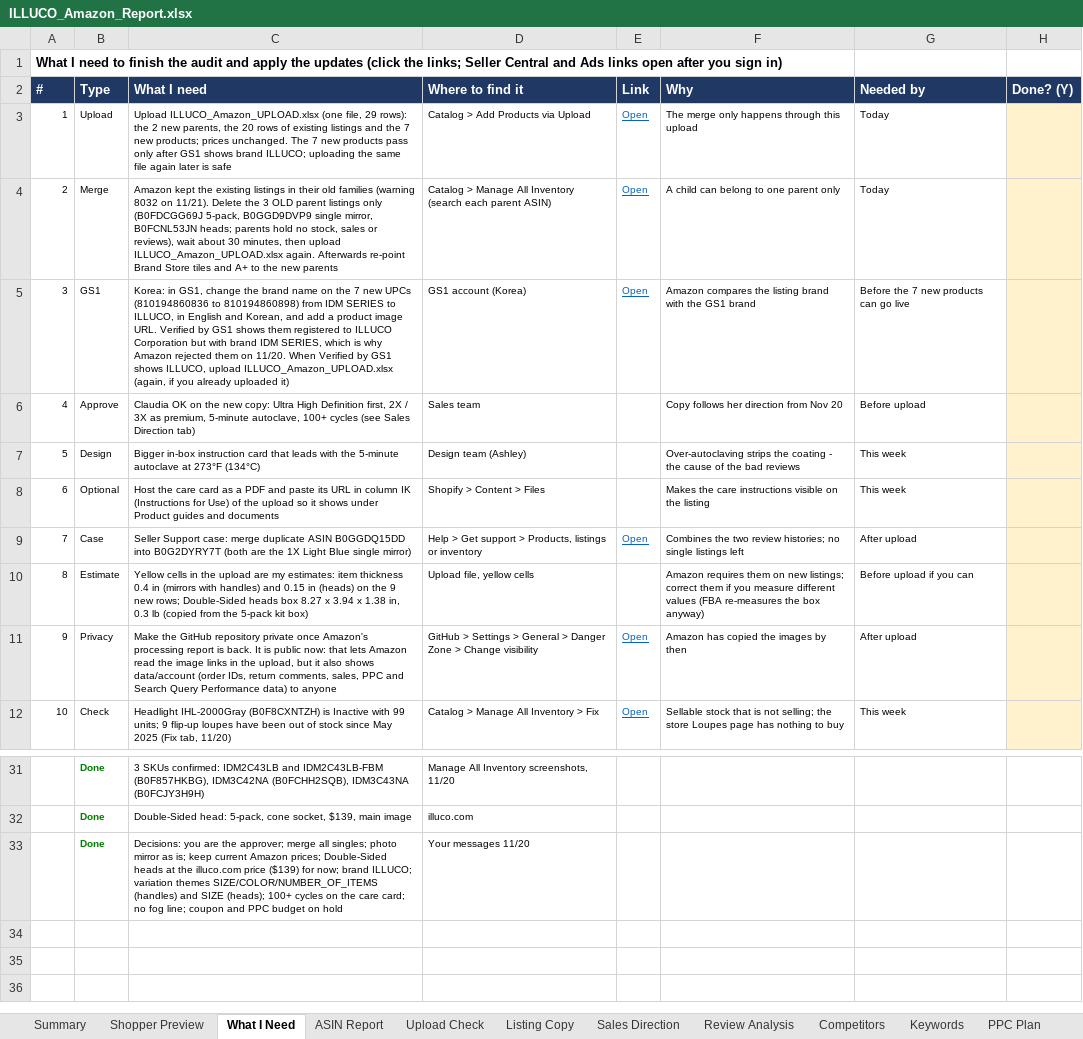
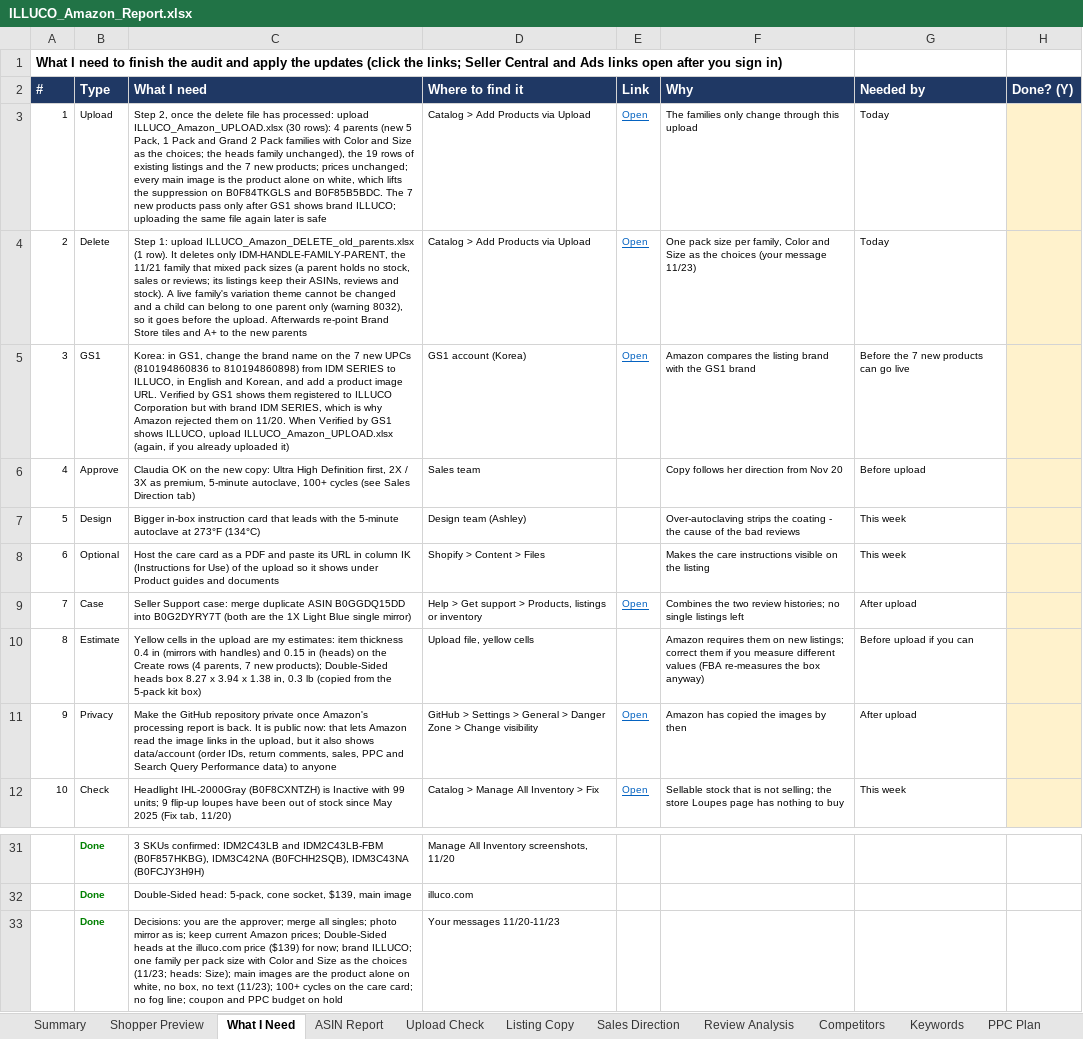
Before and after one commit to ck92-commits/ILLUCO-AMAZON, an Excel workbook: ILLUCO_Amazon_Report.xlsx, sheet What I Need, drawn as a sheet; only a part is shown, gaps mark what is left out; values as stored, in another font and other column widths than the file's, no borders; the diff names each change by its address in the sheet, - before the commit and + after, or states it on an @@ line.

```diff
--- a/ILLUCO_Amazon_Report.xlsx (sheet What I Need)
+++ b/ILLUCO_Amazon_Report.xlsx (sheet What I Need)
-C3 (What I need): Upload ILLUCO_Amazon_UPLOAD.xlsx (one file, 29 rows): the 2 new parents, the 20 rows of existing listings and the 7 new products; prices unchanged. The 7…
+C3 (What I need): Step 2, once the delete file has processed: upload ILLUCO_Amazon_UPLOAD.xlsx (30 rows): 4 parents (new 5 Pack, 1 Pack and Grand 2 Pack families with Color and Size as the choices; the heads family unchanged), the 19 rows of existing listings and the 7 new products; prices unchanged; every main image is the product alone on white, which lifts the suppression on B0F84TKGLS and B0F85B5BDC. The 7…
-F3 (Why): The merge only happens through this upload
+F3 (Why): The families only change through this upload
-B4 (Type): Merge
+B4 (Type): Delete
-C4 (What I need): Amazon kept the existing listings in their old families (warning 8032 on 11/21). Delete the 3 OLD parent listings only (B0FDCGG69J 5-pack, B0GGD9DVP9 single mirror, B0FCNL53JN heads; parents hold no stock, sales or reviews), wait about 30 minutes, then upload ILLUCO_Amazon_UPLOAD.xlsx again. Afterwards re-point…
+C4 (What I need): Step 1: upload ILLUCO_Amazon_DELETE_old_parents.xlsx (1 row). It deletes only IDM-HANDLE-FAMILY-PARENT, the 11/21 family that mixed pack sizes (a parent holds no stock, sales or reviews; its listings keep their ASINs, reviews and stock). A live family's variation theme cannot be changed and a child can belong to one parent only (warning 8032), so it goes before the upload. Afterwards re-point…
-D4 (Where to find it): Catalog > Manage All Inventory (search each parent ASIN)
+D4 (Where to find it): Catalog > Add Products via Upload
-F4 (Why): A child can belong to one parent only
+F4 (Why): One pack size per family, Color and Size as the choices (your message 11/23)
-C10 (What I need): …on the 9 new rows; Double-Sided heads…
+C10 (What I need): …on the Create rows (4 parents, 7 new products); Double-Sided heads…
-C33 (What I need): …brand ILLUCO; variation themes SIZE/COLOR/NUMBER_OF_ITEMS (handles) and SIZE (heads); 100+ cycles…
+C33 (What I need): …brand ILLUCO; one family per pack size with Color and Size as the choices (11/23; heads: Size); main images are the product alone on white, no box, no text (11/23); 100+ cycles…
-D33 (Where to find it): Your messages 11/20
+D33 (Where to find it): Your messages 11/20-11/23
```
Also changed, not shown: sheet ASIN Report, sheet Shopper Preview, sheet Upload Check, sheet Image Kit, sheet Listing Copy, sheet Sales Direction, 1 more sheet, formulas that keep their value, 9 other files.
